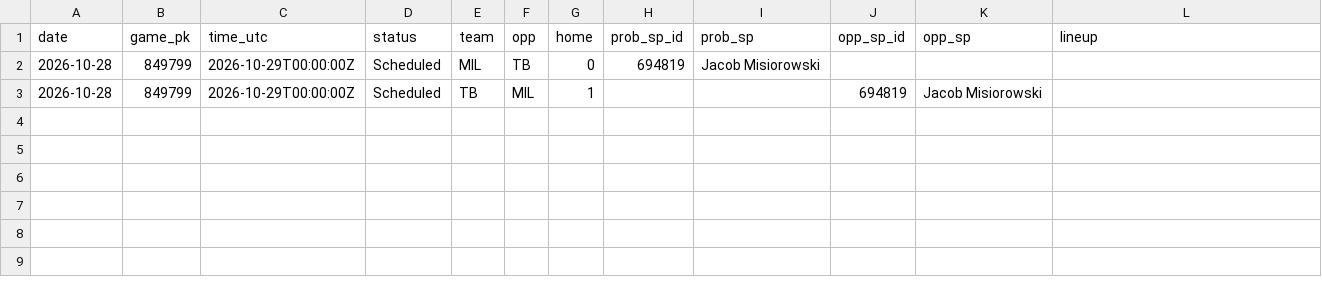
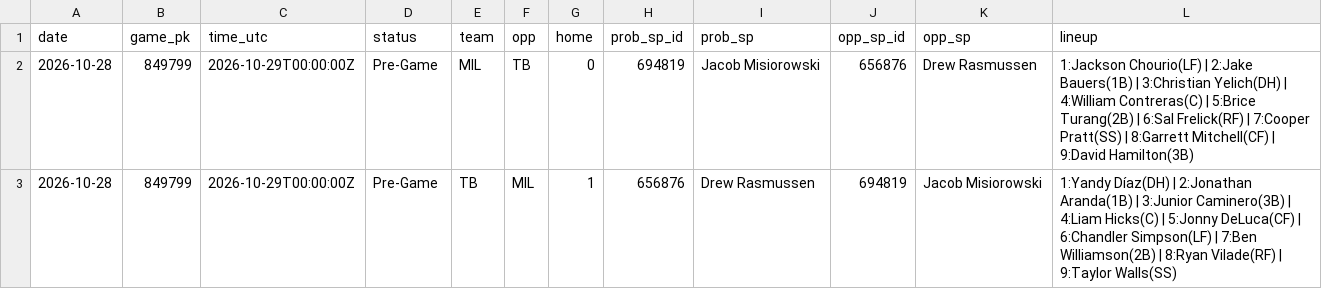
Before and after one commit to coinflipatm/ud-mlb-data, a CSV file: data/schedule/2026-10-28.csv, drawn as a sheet.

Commit message:
data 2026-10-28T22:04Z

```diff
--- a/data/schedule/2026-10-28.csv
+++ b/data/schedule/2026-10-28.csv
@@ -1,3 +1,3 @@
 date,game_pk,time_utc,status,team,opp,home,prob_sp_id,prob_sp,opp_sp_id,opp_sp,lineup
-2026-10-28,849799,2026-10-29T00:00:00Z,Scheduled,MIL,TB,0,694819,Jacob Misiorowski,,,
-2026-10-28,849799,2026-10-29T00:00:00Z,Scheduled,TB,MIL,1,,,694819,Jacob Misiorowski,
+2026-10-28,849799,2026-10-29T00:00:00Z,Pre-Game,MIL,TB,0,694819,Jacob Misiorowski,656876,Drew Rasmussen,1:Jackson Chourio(LF) | 2:Jake Bauers(1B) | 3:Christian Yelich(DH) | 4:William Contreras(C) | 5:Brice Turang(2B) | 6:Sal Frelick(RF) | 7:Cooper Pratt(SS) | 8:Garrett Mitchell(CF) | 9:David Hamilton(3B)
+2026-10-28,849799,2026-10-29T00:00:00Z,Pre-Game,TB,MIL,1,656876,Drew Rasmussen,694819,Jacob Misiorowski,1:Yandy Díaz(DH) | 2:Jonathan Aranda(1B) | 3:Junior Caminero(3B) | 4:Liam Hicks(C) | 5:Jonny DeLuca(CF) | 6:Chandler Simpson(LF) | 7:Ben Williamson(2B) | 8:Ryan Vilade(RF) | 9:Taylor Walls(SS)
```
